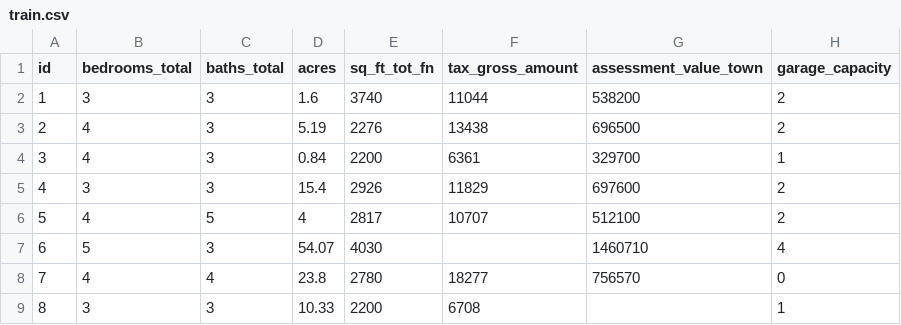
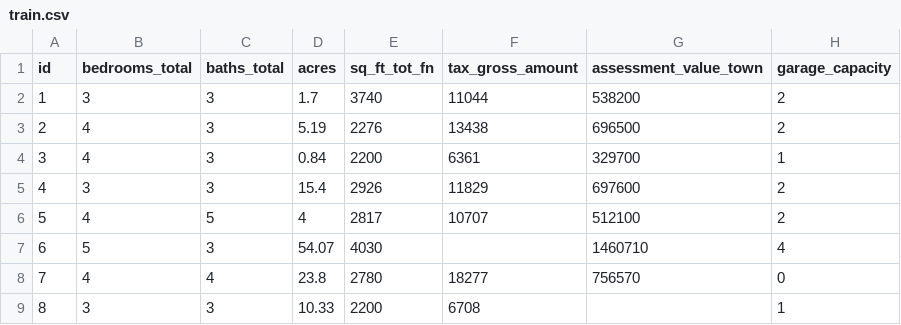
Before and after one commit to EnterpriseDeepLearning/housing-prices-wide-and-deep, a CSV file: train.csv, drawn as a sheet; only a part is shown; the diff names each change by its address in the sheet, - before the commit and + after, or states it on an @@ line.

Commit message:
Add files via upload

```diff
--- a/train.csv
+++ b/train.csv
-D2 (acres): 1.6
+D2 (acres): 1.7
```
